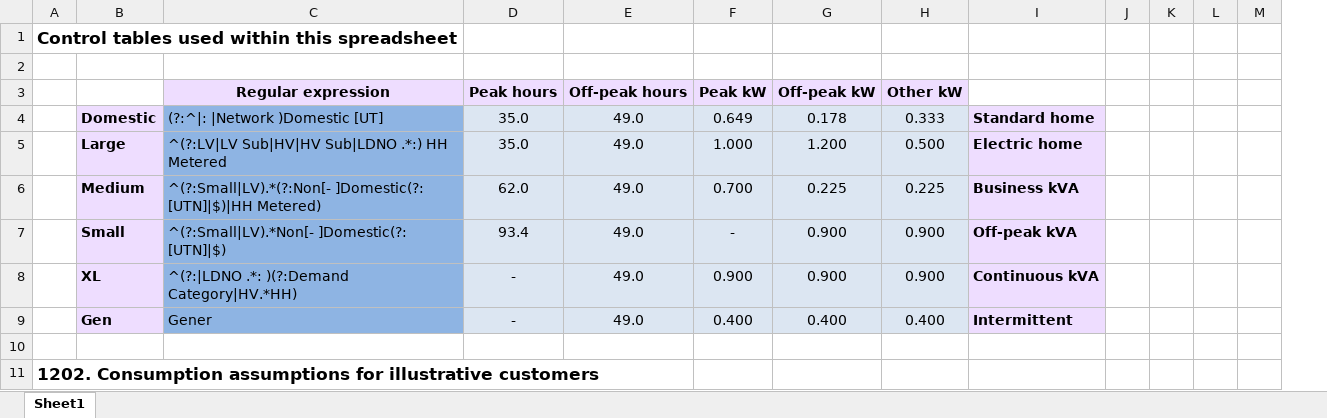
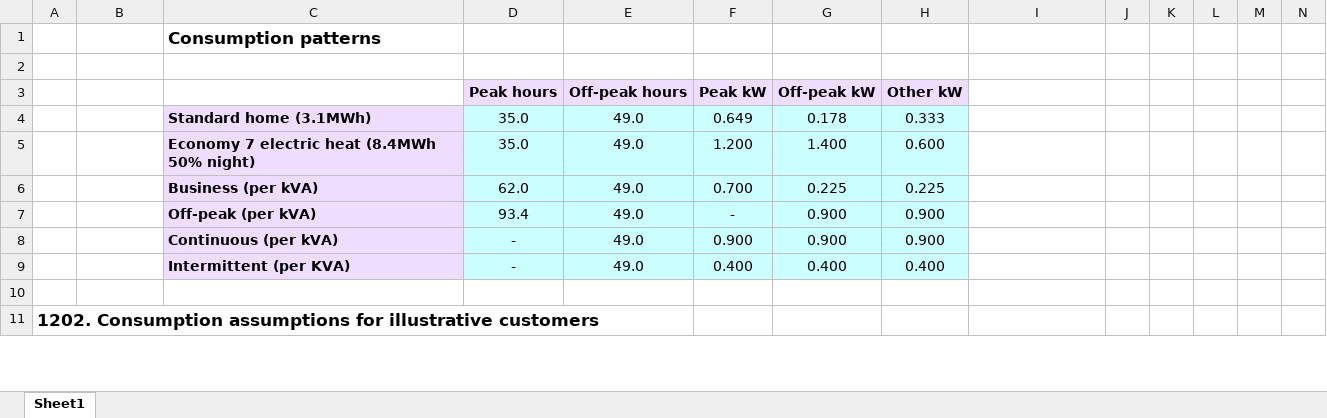
Before and after one commit to f20/power-models, an Excel workbook: models/CDCM/Summaries/Table 1202 defaults.xlsx, sheet Sheet1, drawn as a sheet; only a part is shown; values as stored, in another font and other column widths than the file's, no borders; removed rows and columns are numbered as before the commit, all else as after; the diff covers the shown part only; the diff names each change by its address in the sheet, - before the commit and + after, or states it on an @@ line.

```diff
--- a/models/CDCM/Summaries/Table 1202 defaults.xlsx (sheet Sheet1)
+++ b/models/CDCM/Summaries/Table 1202 defaults.xlsx (sheet Sheet1)
+column N, empty
-row 1: Control tables used within this spreadsheet
+row 1:  |  | Consumption patterns
-C3: Regular expression
+C3: (empty)
-C3 fill: #EEDDFF
+C3 fill: none
-B4: Domestic
+B4: (empty)
-B4 fill: #EEDDFF
+B4 fill: none
-C4: (?:^|: |Network )Domestic [UT]
+C4: Standard home (3.1MWh)
@@ C4 fill: #8EB4E3 → #EEDDFF, bold: off → on @@
-D4:H4 fill: #DCE6F2
+D4:H4 fill: #CCFFFF
-I4: Standard home
+I4: (empty)
-I4 fill: #EEDDFF
+I4 fill: none
-row 5:  | Large | ^(?:LV|LV Sub|HV|HV Sub|LDNO .*:) HH Metered | 35.0 | 49.0 | 1.000 | 1.200 | 0.500 | Electric home
+row 5:  |  | Economy 7 electric heat (8.4MWh 50% night) | 35.0 | 49.0 | 1.200 | 1.400 | 0.600
-B6: Medium
+B6: (empty)
-B6:B9 fill: #EEDDFF
+B6:B9 fill: none
-C6: ^(?:Small|LV).*(?:Non[- ]Domestic(?: [UTN]|$)|HH Metered)
+C6: Business (per kVA)
@@ C6:C9 fill: #8EB4E3 → #EEDDFF, bold: off → on @@
-D6:H9 fill: #DCE6F2
+D6:H9 fill: #CCFFFF
-I6: Business kVA
+I6: (empty)
-I6:I9 fill: #EEDDFF
+I6:I9 fill: none
-B7: Small
+B7: (empty)
-C7: ^(?:Small|LV).*Non[- ]Domestic(?: [UTN]|$)
+C7: Off-peak (per kVA)
-I7: Off-peak kVA
+I7: (empty)
-B8: XL
+B8: (empty)
-C8: ^(?:|LDNO .*: )(?:Demand Category|HV.*HH)
+C8: Continuous (per kVA)
-I8: Continuous kVA
+I8: (empty)
-B9: Gen
+B9: (empty)
-C9: Gener
+C9: Intermittent (per KVA)
-I9: Intermittent
+I9: (empty)
```
Also changed, not shown: 1 added row, 7 removed rows and 31 edited cells elsewhere in this sheet, formulas that keep their value, 8 other files.
